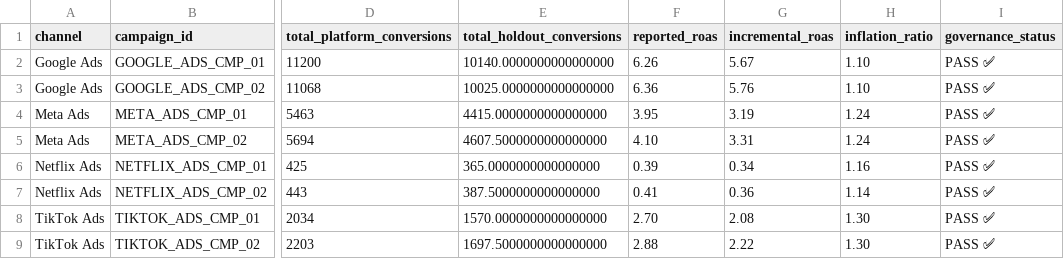
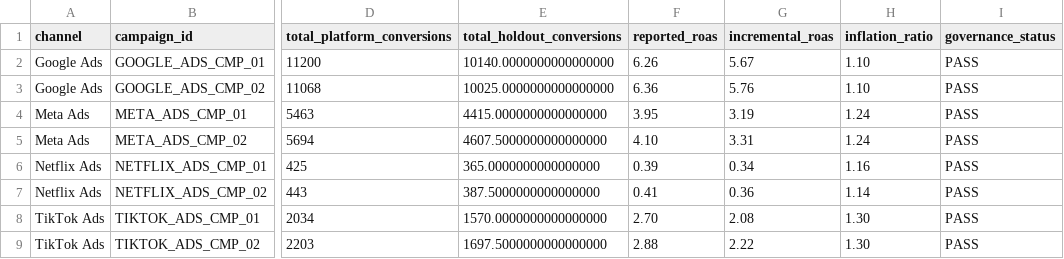
Before and after one commit to jamsgithubuser1492/Data-Analytics-Governance-Engine-Case-Project, a CSV file: outputs/Queried Results (Local Server).csv, drawn as a sheet; only a part is shown, gaps mark what is left out; the diff names each change by its address in the sheet, - before the commit and + after, or states it on an @@ line.

```diff
--- a/outputs/Queried Results (Local Server).csv
+++ b/outputs/Queried Results (Local Server).csv
-I2:I9 (governance_status): PASS ✅
+I2:I9 (governance_status): PASS
```
Also changed, not shown: outputs/governance_audit_summary.csv, outputs/governance_campaign_alerts.csv, 6 other files.
